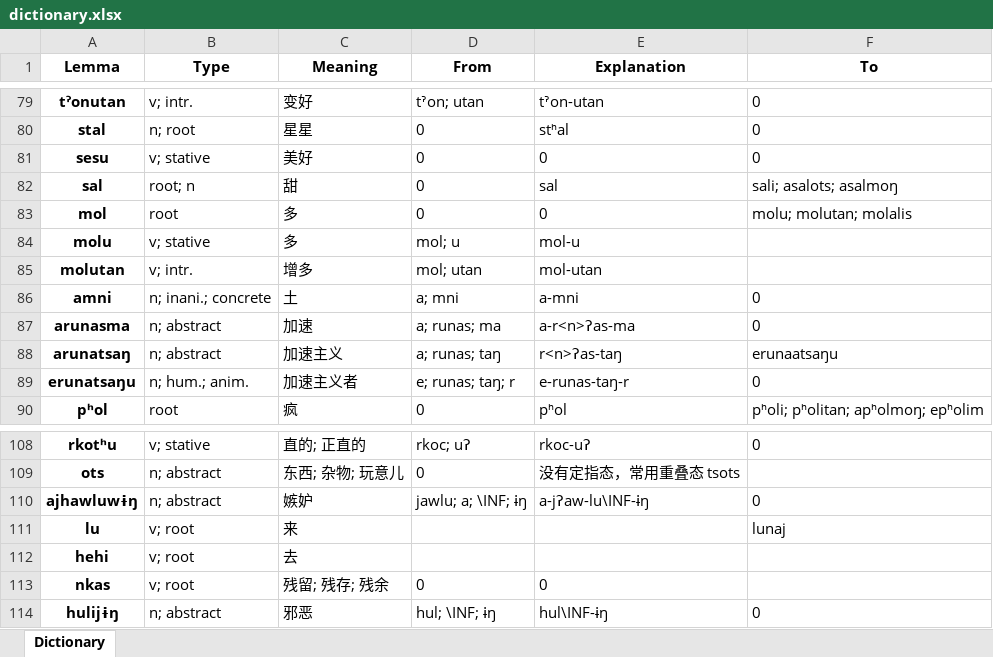
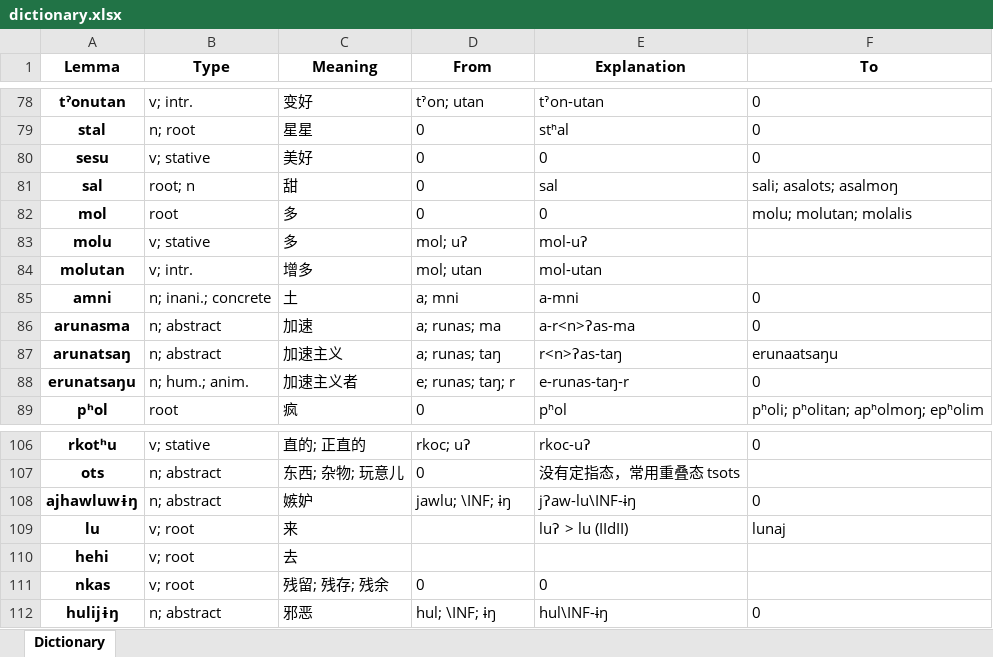
Before and after one commit to PwanTroeknrie/nganDictionary, an Excel workbook: dictionary.xlsx, sheet Dictionary, drawn as a sheet; only a part is shown, gaps mark what is left out; values as stored, in another font and other column widths than the file's, no borders; addresses are those after the commit; the diff covers the shown part only; the diff names each change by its address in the sheet, - before the commit and + after, or states it on an @@ line.

```diff
--- a/dictionary.xlsx (sheet Dictionary)
+++ b/dictionary.xlsx (sheet Dictionary)
-D83 (From): mol; u
+D83 (From): mol; uʔ
-E83 (Explanation): mol-u
+E83 (Explanation): mol-uʔ
-D108 (From): jawlu; a; \INF; ɨŋ
+D108 (From): jawlu; \INF; ɨŋ
-E108 (Explanation): a-jʔaw-lu\INF-ɨŋ
+E108 (Explanation): jʔaw-lu\INF-ɨŋ
-E109 (Explanation): (empty)
+E109 (Explanation): luʔ > lu (IIdII)
```
Also changed, not shown: 31 added rows, 3 removed rows and 13 edited cells elsewhere in this sheet, 7 other files.
